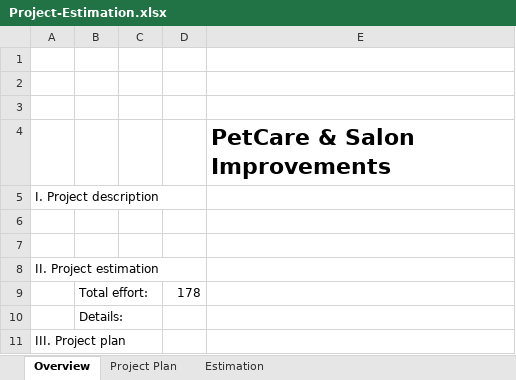
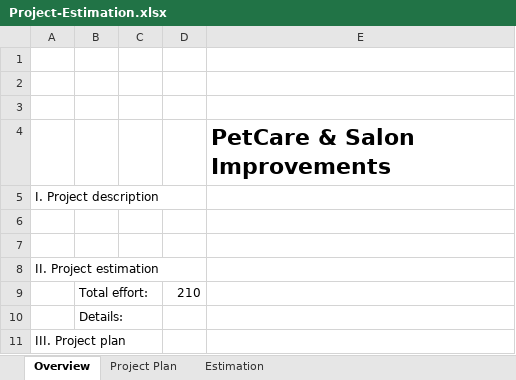
Before and after one commit to su11999/43K22T12, an Excel workbook: Project-Estimation.xlsx, sheet Overview, drawn as a sheet; values as stored, in another font and other column widths than the file's, no borders; the diff names each change by its address in the sheet, - before the commit and + after, or states it on an @@ line.

```diff
--- a/Project-Estimation.xlsx (sheet Overview)
+++ b/Project-Estimation.xlsx (sheet Overview)
-D9: 178
+D9: 210
```
Also changed, not shown: sheet Project Plan, sheet Estimation.
